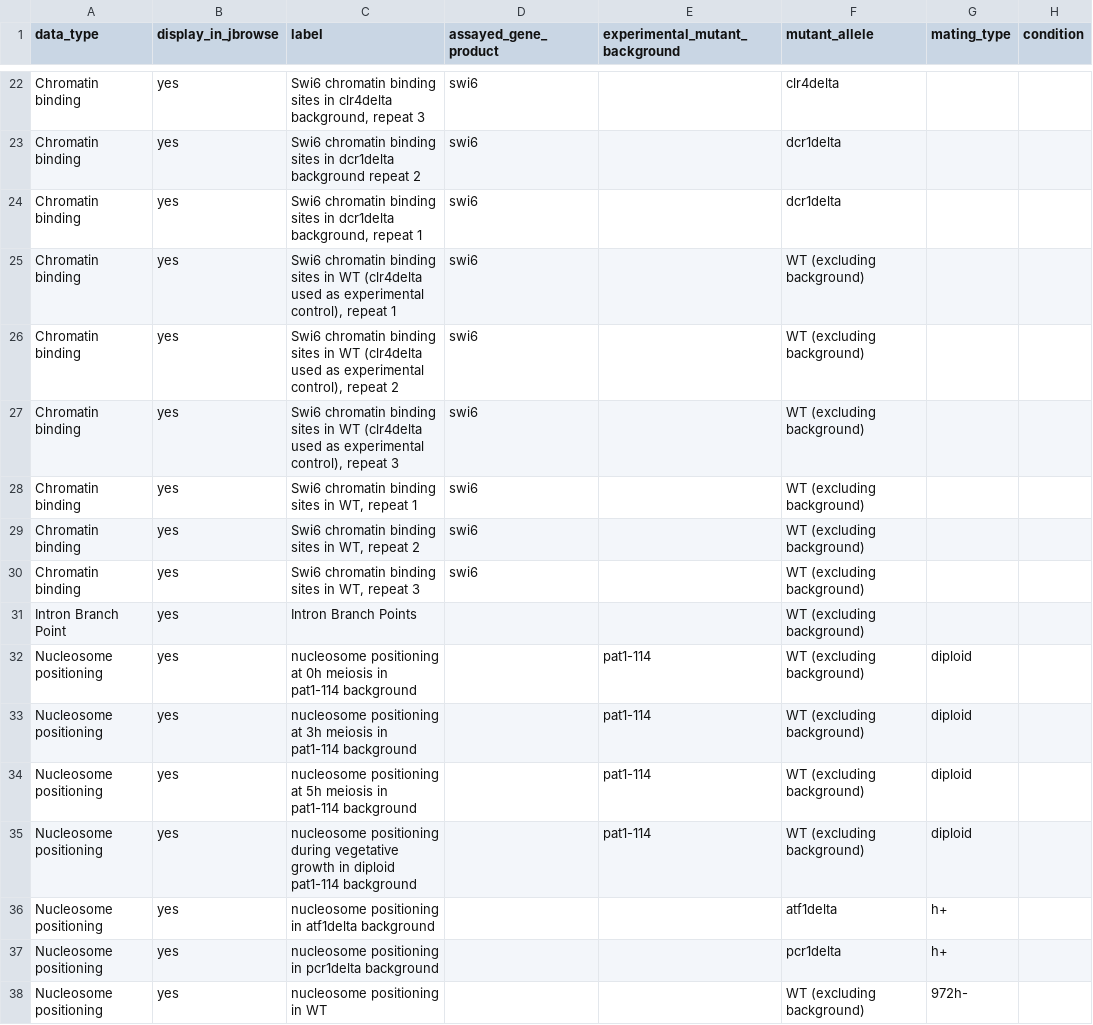
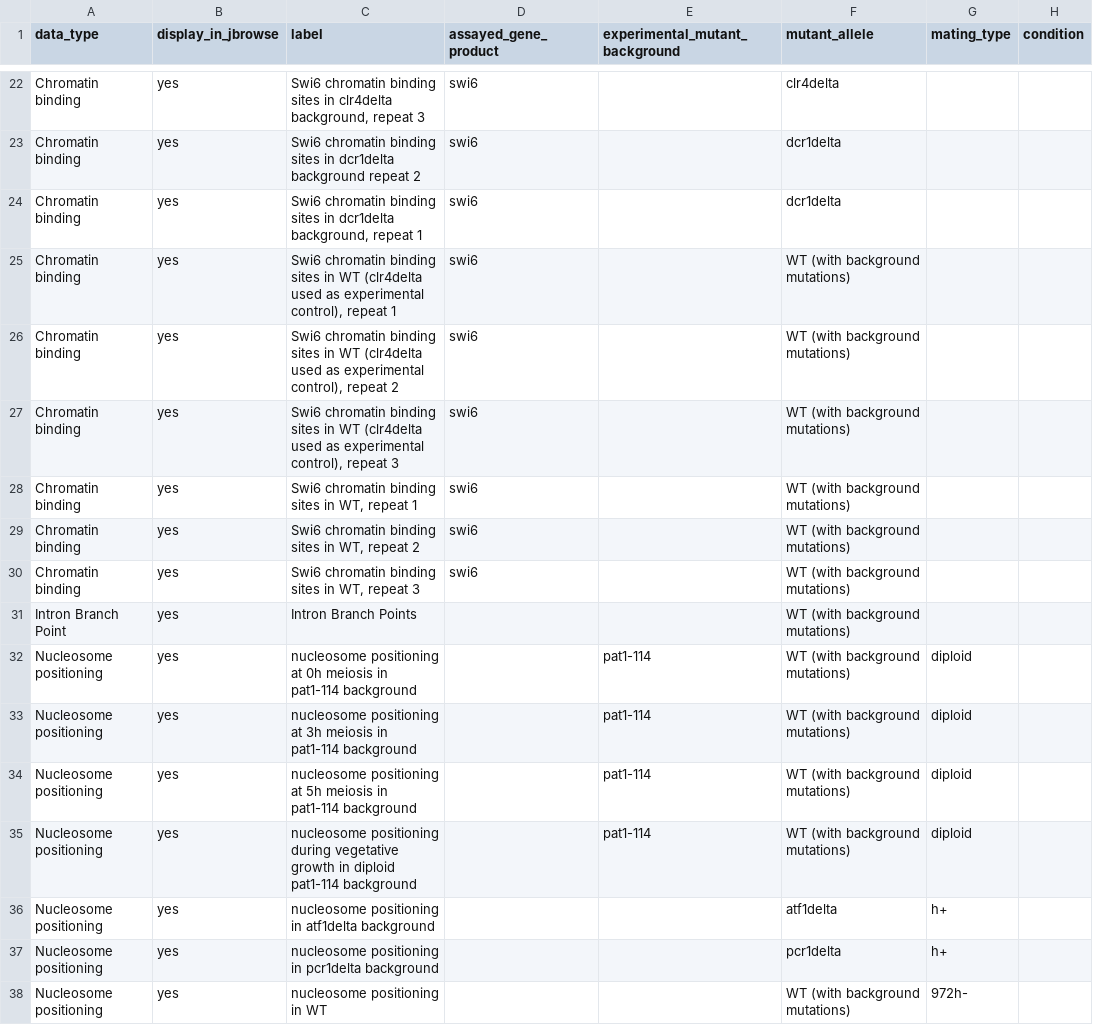
Before and after one commit to pombase/pombase-config, a CSV file: pombase_jbrowse_track_metadata.csv, drawn as a sheet; only a part is shown, gaps mark what is left out; the diff covers the shown part only; the diff names each change by its address in the sheet, - before the commit and + after, or states it on an @@ line.

Commit message:
another attempt at trying to make the columns the right way around in jbrowse..

```diff
--- a/pombase_jbrowse_track_metadata.csv
+++ b/pombase_jbrowse_track_metadata.csv
-F25:F35 (mutant_allele): WT (excluding background)
+F25:F35 (mutant_allele): WT (with background mutations)
-F38 (mutant_allele): WT (excluding background)
+F38 (mutant_allele): WT (with background mutations)
```
Also changed, not shown: 1 removed row and 86 edited cells elsewhere in this file, 1 other file.
